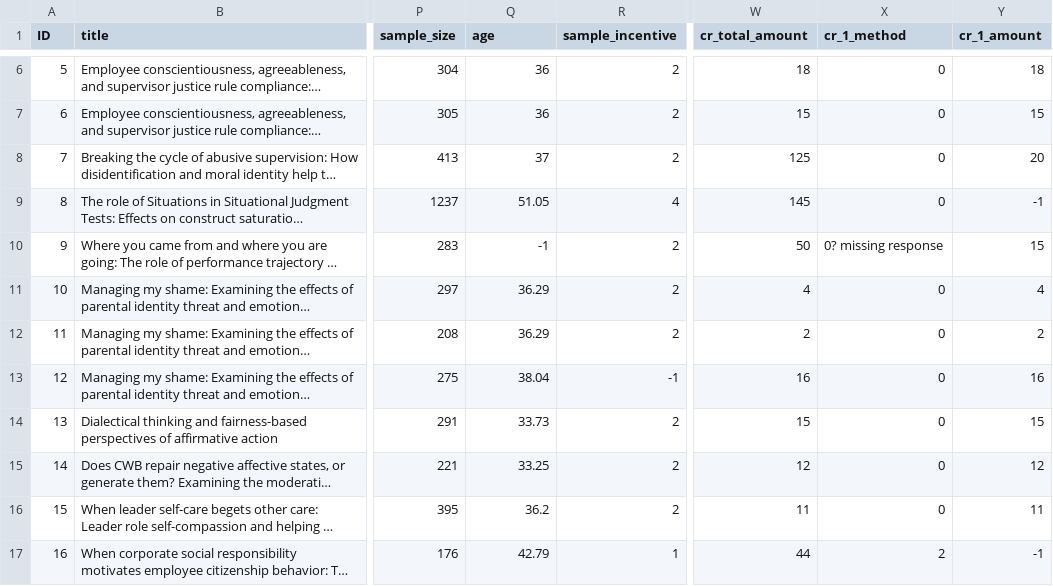
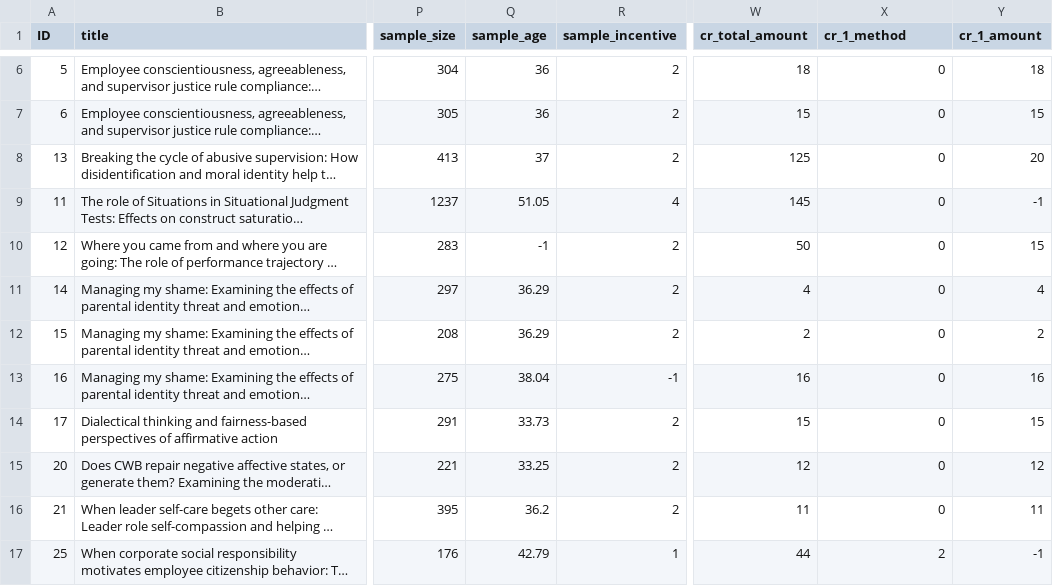
Before and after one commit to cory-moore/careless_response_meta_analysis, a CSV file: data/rater1_code.csv, drawn as a sheet; only a part is shown, gaps mark what is left out; long unchanged cells end in …; the diff names each change by its address in the sheet, - before the commit and + after, or states it on an @@ line.

```diff
--- a/data/rater1_code.csv
+++ b/data/rater1_code.csv
-Q1: age
+Q1: sample_age
-A8 (ID): 7
+A8 (ID): 13
-A9 (ID): 8
+A9 (ID): 11
-A10 (ID): 9
+A10 (ID): 12
-X10 (cr_1_method): 0? missing response
+X10 (cr_1_method): 0
-A11 (ID): 10
+A11 (ID): 14
-A12 (ID): 11
+A12 (ID): 15
-A13 (ID): 12
+A13 (ID): 16
-A14 (ID): 13
+A14 (ID): 17
-A15 (ID): 14
+A15 (ID): 20
-A16 (ID): 15
+A16 (ID): 21
-A17 (ID): 16
+A17 (ID): 25
```
Also changed, not shown: 5 other files.
